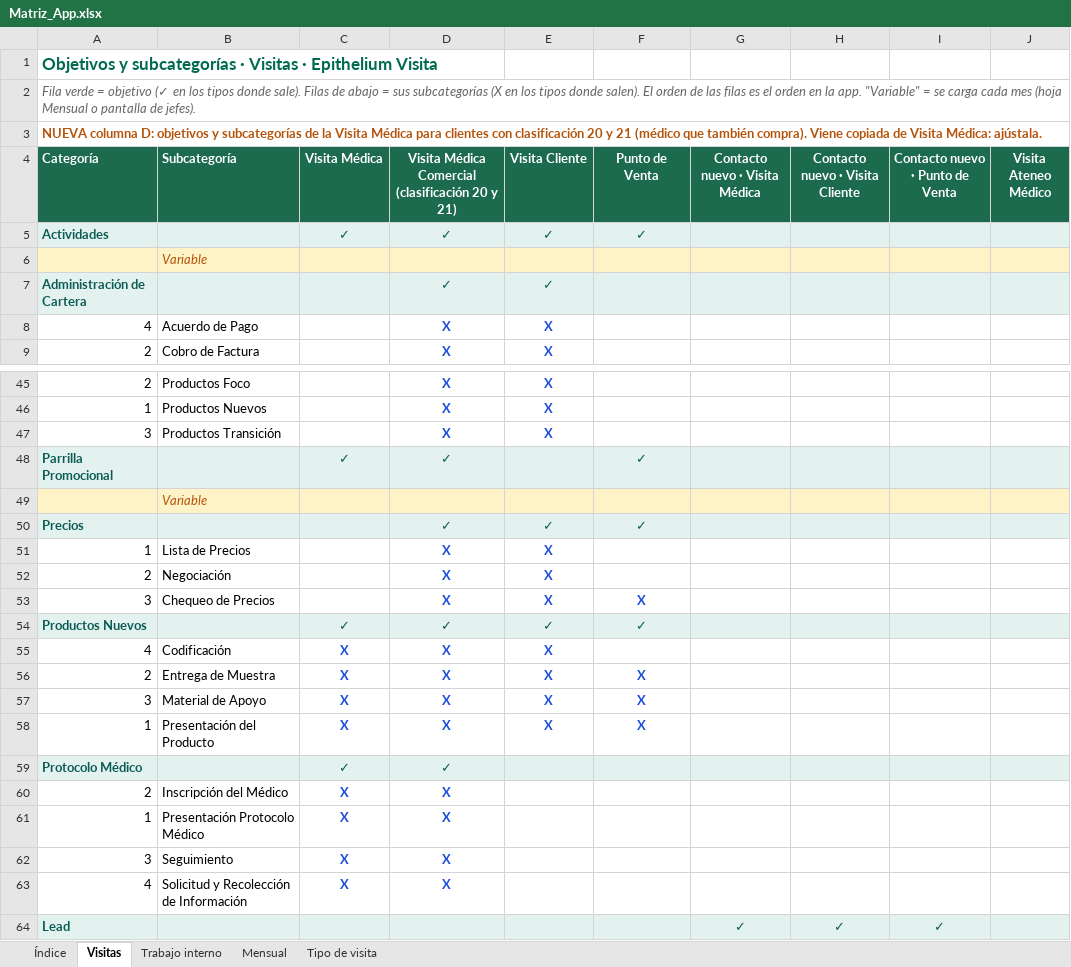
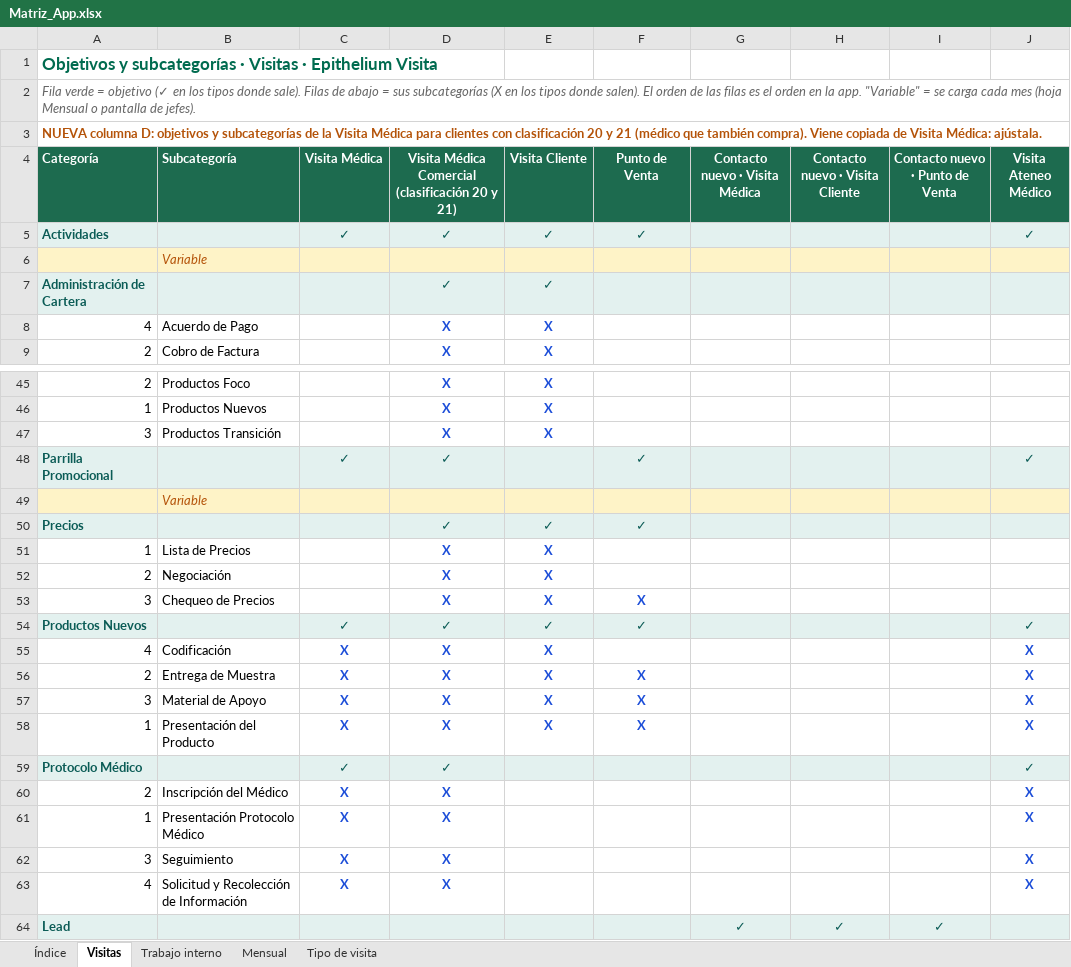
Before and after one commit to Epitheliumsa/ruta-comercial, an Excel workbook: datos/Matriz_App.xlsx, sheet Visitas, drawn as a sheet; only a part is shown, gaps mark what is left out; values as stored, in another font and other column widths than the file's, no borders; the diff covers the shown part only; the diff names each change by its address in the sheet, - before the commit and + after, or states it on an @@ line.

```diff
--- a/datos/Matriz_App.xlsx (sheet Visitas)
+++ b/datos/Matriz_App.xlsx (sheet Visitas)
-J5 (Visita Ateneo Médico): (empty)
+J5 (Visita Ateneo Médico): ✓
-J48 (Visita Ateneo Médico): (empty)
+J48 (Visita Ateneo Médico): ✓
-J54 (Visita Ateneo Médico): (empty)
+J54 (Visita Ateneo Médico): ✓
-J55:J58 (Visita Ateneo Médico): (empty)
+J55:J58 (Visita Ateneo Médico): X
-J59 (Visita Ateneo Médico): (empty)
+J59 (Visita Ateneo Médico): ✓
-J60:J63 (Visita Ateneo Médico): (empty)
+J60:J63 (Visita Ateneo Médico): X
```
Also changed, not shown: 5 removed rows and 11 edited cells elsewhere in this sheet, 3 other files.
